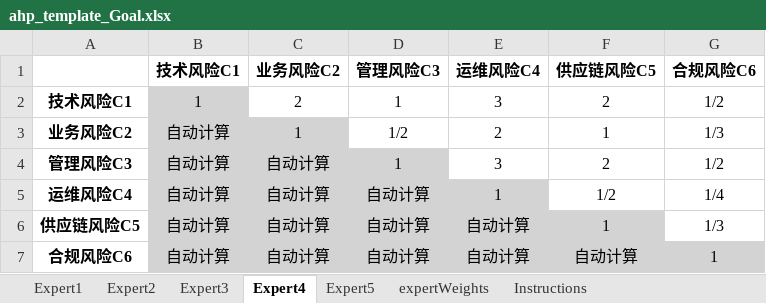
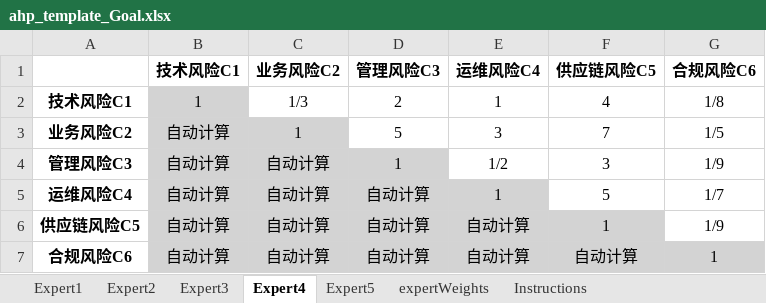
Before and after one commit to poplarch/risk_analysis, an Excel workbook: input/ahp_template_Goal.xlsx, sheet Expert4, drawn as a sheet; values as stored, in another font and other column widths than the file's, no borders; the diff names each change by its address in the sheet, - before the commit and + after, or states it on an @@ line.

```diff
--- a/input/ahp_template_Goal.xlsx (sheet Expert4)
+++ b/input/ahp_template_Goal.xlsx (sheet Expert4)
-C2 (业务风险C2): 2
+C2 (业务风险C2): 1/3
-D2 (管理风险C3): 1
+D2 (管理风险C3): 2
-E2 (运维风险C4): 3
+E2 (运维风险C4): 1
-F2 (供应链风险C5): 2
+F2 (供应链风险C5): 4
-G2 (合规风险C6): 1/2
+G2 (合规风险C6): 1/8
-D3 (管理风险C3): 1/2
+D3 (管理风险C3): 5
-E3 (运维风险C4): 2
+E3 (运维风险C4): 3
-F3 (供应链风险C5): 1
+F3 (供应链风险C5): 7
-G3 (合规风险C6): 1/3
+G3 (合规风险C6): 1/5
-E4 (运维风险C4): 3
+E4 (运维风险C4): 1/2
-F4 (供应链风险C5): 2
+F4 (供应链风险C5): 3
-G4 (合规风险C6): 1/2
+G4 (合规风险C6): 1/9
-F5 (供应链风险C5): 1/2
+F5 (供应链风险C5): 5
-G5 (合规风险C6): 1/4
+G5 (合规风险C6): 1/7
-G6 (合规风险C6): 1/3
+G6 (合规风险C6): 1/9
```
Also changed, not shown: sheet Expert5, sheet Expert2, sheet Expert3, sheet Expert1, input/ahp_template_业务风险C2.xlsx, input/ahp_template_合规风险C6.xlsx, 6 other files.
